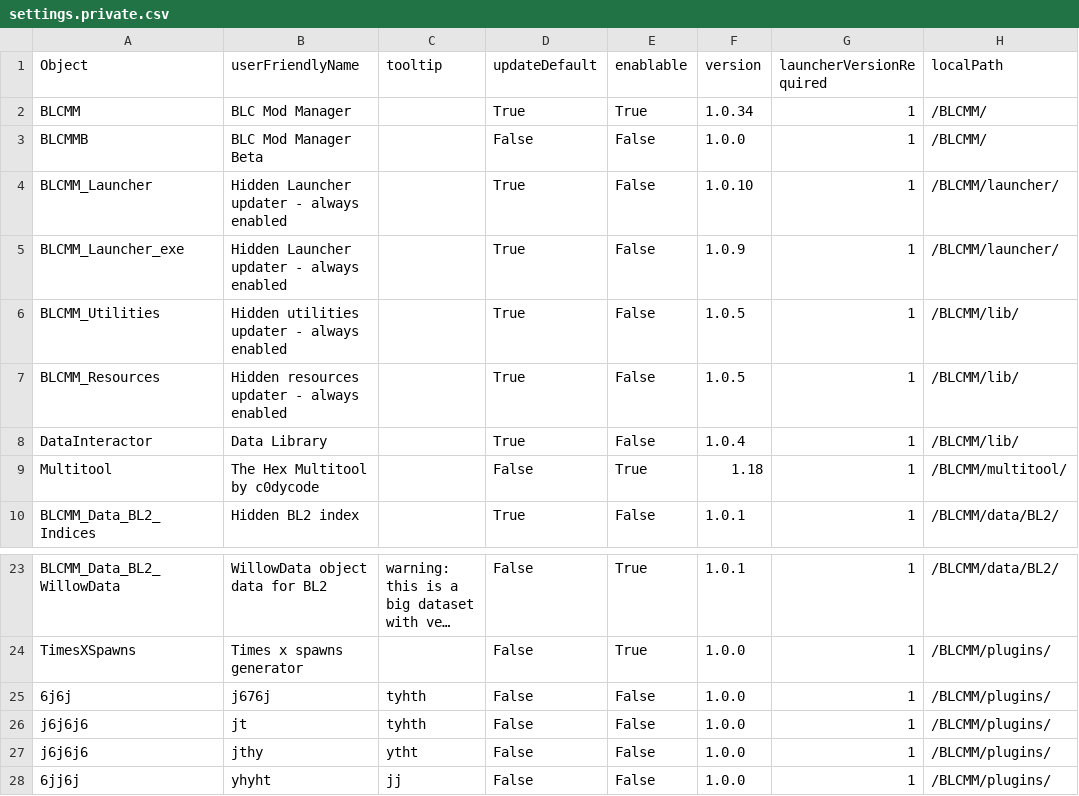
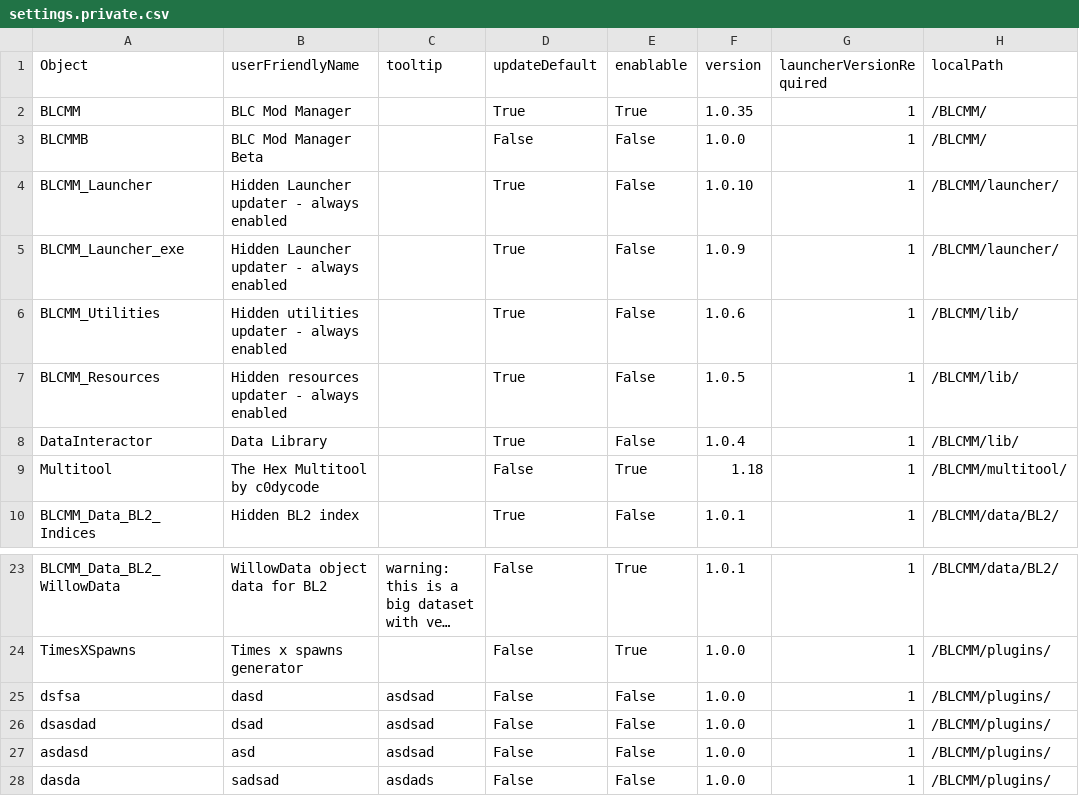
Before and after one commit to LightChaosman/BLCMods-Manager, a CSV file: Versions/settings.private.csv, drawn as a sheet; only a part is shown, gaps mark what is left out; long unchanged cells end in …; the diff names each change by its address in the sheet, - before the commit and + after, or states it on an @@ line.

Commit message:
1.0.35 private testing

```diff
--- a/Versions/settings.private.csv
+++ b/Versions/settings.private.csv
-F2 (version): 1.0.34
+F2 (version): 1.0.35
-F6 (version): 1.0.5
+F6 (version): 1.0.6
-A25 (Object): 6j6j
+A25 (Object): dsfsa
-B25 (userFriendlyName): j676j
+B25 (userFriendlyName): dasd
-C25:C26 (tooltip): tyhth
+C25:C26 (tooltip): asdsad
-A26 (Object): j6j6j6
+A26 (Object): dsasdad
-B26 (userFriendlyName): jt
+B26 (userFriendlyName): dsad
-A27 (Object): j6j6j6
+A27 (Object): asdasd
-B27 (userFriendlyName): jthy
+B27 (userFriendlyName): asd
-C27 (tooltip): ytht
+C27 (tooltip): asdsad
-A28 (Object): 6jj6j
+A28 (Object): dasda
-B28 (userFriendlyName): yhyht
+B28 (userFriendlyName): sadsad
-C28 (tooltip): jj
+C28 (tooltip): asdads
```
Also changed, not shown: 3 other files.
